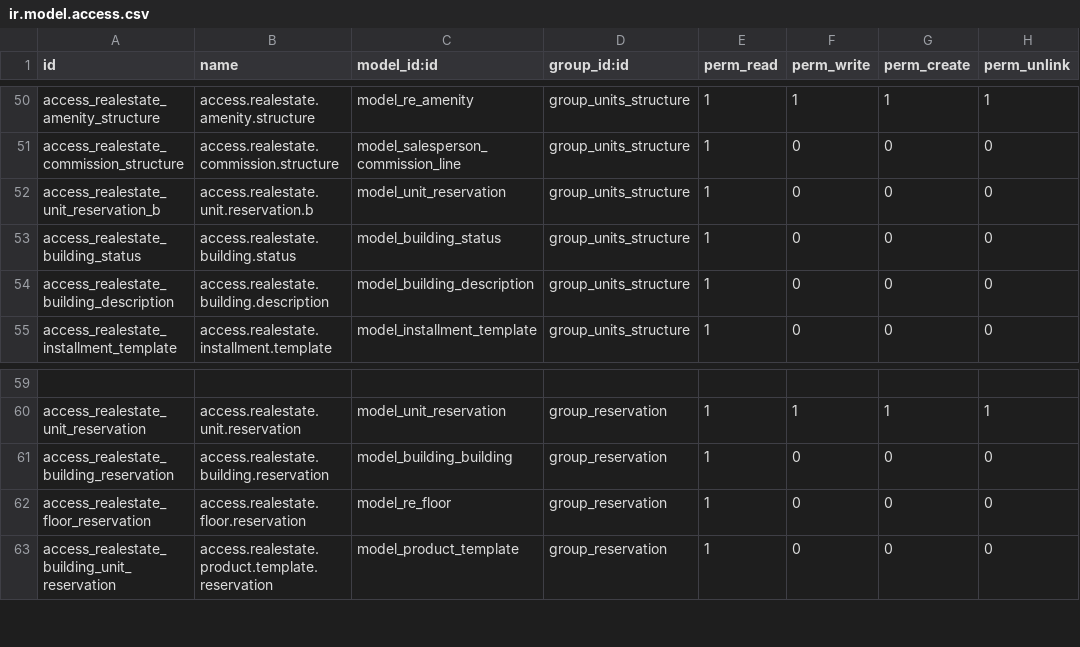
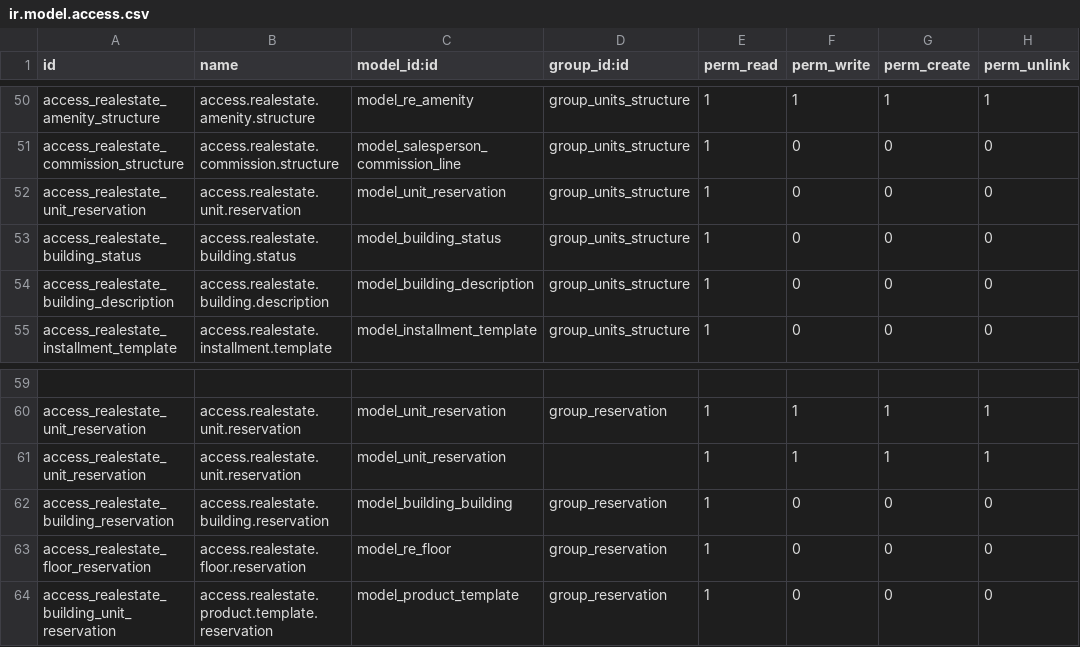
Before and after one commit to klbthedev/kxrealestate, a CSV file: kx_realestate/security/ir.model.access.csv, drawn as a sheet; only a part is shown, gaps mark what is left out; the diff names each change by its address in the sheet, - before the commit and + after, or states it on an @@ line.

```diff
--- a/kx_realestate/security/ir.model.access.csv
+++ b/kx_realestate/security/ir.model.access.csv
-A52 (id): access_realestate_unit_reservation_b
+A52 (id): access_realestate_unit_reservation
-B52 (name): access.realestate.unit.reservation.b
+B52 (name): access.realestate.unit.reservation
+row 61: access_realestate_unit_reservation | access.realestate.unit.reservation | model_unit_reservation |  | 1 | 1 | 1 | 1
```
Also changed, not shown: 1 other file.
